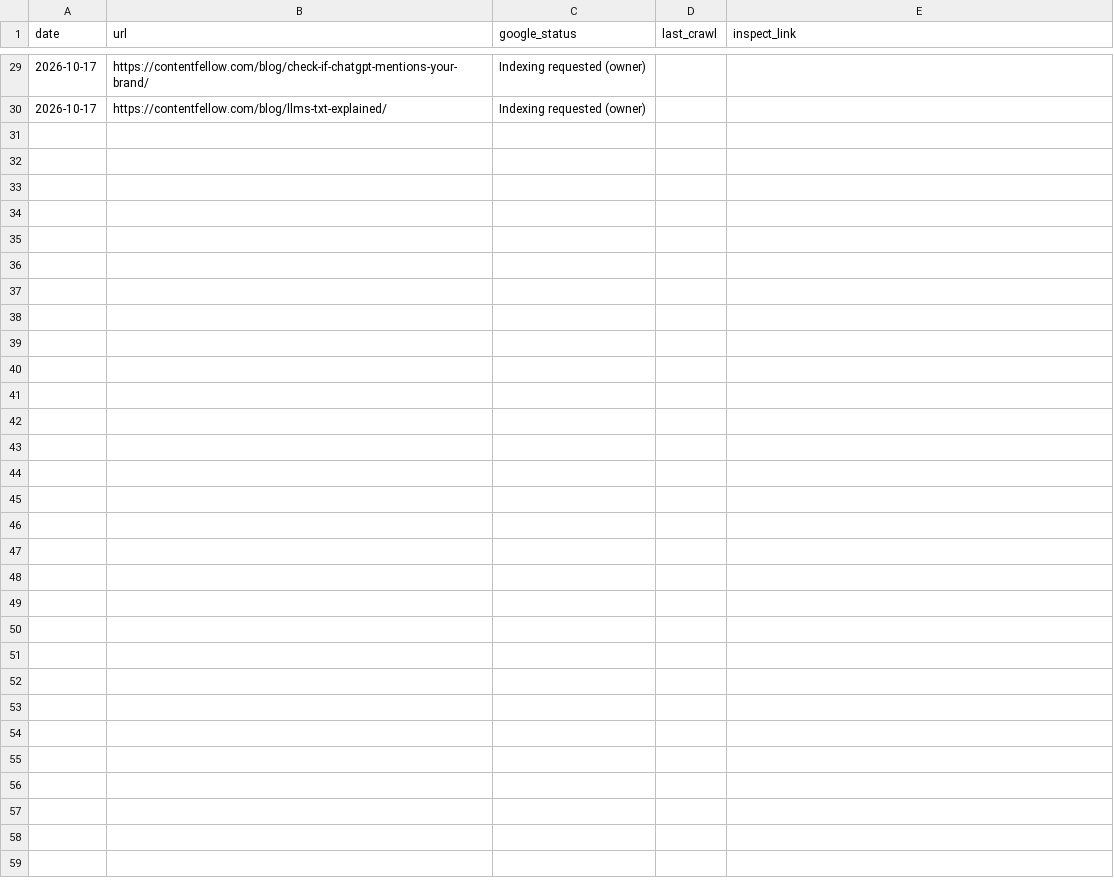
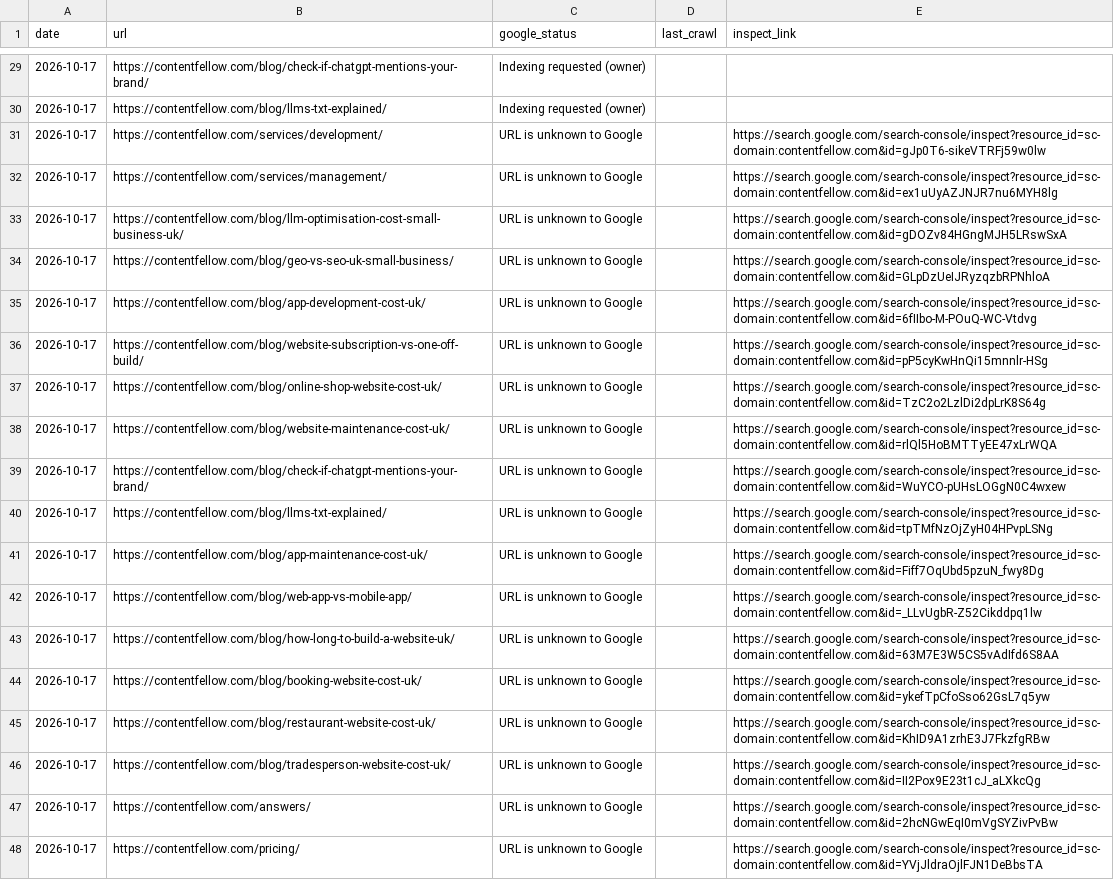
Before and after one commit to glameonline/AISA, a CSV file: outputs/_tracker/indexing.csv, drawn as a sheet; only a part is shown, gaps mark what is left out.

```diff
--- a/outputs/_tracker/indexing.csv
+++ b/outputs/_tracker/indexing.csv
@@ -30 +30,19 @@ date,url,google_status,last_crawl,inspect_link
 2026-10-17,https://contentfellow.com/blog/llms-txt-explained/,Indexing requested (owner),,
+2026-10-17,https://contentfellow.com/services/development/,URL is unknown to Google,,https://search.google.com/search-console/inspect?resource_id=sc-domain:contentfellow.com&id=gJp0T6-sikeVTRFj59w0lw
+2026-10-17,https://contentfellow.com/services/management/,URL is unknown to Google,,https://search.google.com/search-console/inspect?resource_id=sc-domain:contentfellow.com&id=ex1uUyAZJNJR7nu6MYH8lg
+2026-10-17,https://contentfellow.com/blog/llm-optimisation-cost-small-business-uk/,URL is unknown to Google,,https://search.google.com/search-console/inspect?resource_id=sc-domain:contentfellow.com&id=gDOZv84HGngMJH5LRswSxA
+2026-10-17,https://contentfellow.com/blog/geo-vs-seo-uk-small-business/,URL is unknown to Google,,https://search.google.com/search-console/inspect?resource_id=sc-domain:contentfellow.com&id=GLpDzUeIJRyzqzbRPNhloA
+2026-10-17,https://contentfellow.com/blog/app-development-cost-uk/,URL is unknown to Google,,https://search.google.com/search-console/inspect?resource_id=sc-domain:contentfellow.com&id=6fIIbo-M-POuQ-WC-Vtdvg
+2026-10-17,https://contentfellow.com/blog/website-subscription-vs-one-off-build/,URL is unknown to Google,,https://search.google.com/search-console/inspect?resource_id=sc-domain:contentfellow.com&id=pP5cyKwHnQi15mnnlr-HSg
+2026-10-17,https://contentfellow.com/blog/online-shop-website-cost-uk/,URL is unknown to Google,,https://search.google.com/search-console/inspect?resource_id=sc-domain:contentfellow.com&id=TzC2o2LzlDi2dpLrK8S64g
+2026-10-17,https://contentfellow.com/blog/website-maintenance-cost-uk/,URL is unknown to Google,,https://search.google.com/search-console/inspect?resource_id=sc-domain:contentfellow.com&id=rlQl5HoBMTTyEE47xLrWQA
+2026-10-17,https://contentfellow.com/blog/check-if-chatgpt-mentions-your-brand/,URL is unknown to Google,,https://search.google.com/search-console/inspect?resource_id=sc-domain:contentfellow.com&id=WuYCO-pUHsLOGgN0C4wxew
+2026-10-17,https://contentfellow.com/blog/llms-txt-explained/,URL is unknown to Google,,https://search.google.com/search-console/inspect?resource_id=sc-domain:contentfellow.com&id=tpTMfNzOjZyH04HPvpLSNg
+2026-10-17,https://contentfellow.com/blog/app-maintenance-cost-uk/,URL is unknown to Google,,https://search.google.com/search-console/inspect?resource_id=sc-domain:contentfellow.com&id=Fiff7OqUbd5pzuN_fwy8Dg
+2026-10-17,https://contentfellow.com/blog/web-app-vs-mobile-app/,URL is unknown to Google,,https://search.google.com/search-console/inspect?resource_id=sc-domain:contentfellow.com&id=_LLvUgbR-Z52Cikddpq1lw
+2026-10-17,https://contentfellow.com/blog/how-long-to-build-a-website-uk/,URL is unknown to Google,,https://search.google.com/search-console/inspect?resource_id=sc-domain:contentfellow.com&id=63M7E3W5CS5vAdIfd6S8AA
+2026-10-17,https://contentfellow.com/blog/booking-website-cost-uk/,URL is unknown to Google,,https://search.google.com/search-console/inspect?resource_id=sc-domain:contentfellow.com&id=ykefTpCfoSso62GsL7q5yw
+2026-10-17,https://contentfellow.com/blog/restaurant-website-cost-uk/,URL is unknown to Google,,https://search.google.com/search-console/inspect?resource_id=sc-domain:contentfellow.com&id=KhID9A1zrhE3J7FkzfgRBw
+2026-10-17,https://contentfellow.com/blog/tradesperson-website-cost-uk/,URL is unknown to Google,,https://search.google.com/search-console/inspect?resource_id=sc-domain:contentfellow.com&id=II2Pox9E23t1cJ_aLXkcQg
+2026-10-17,https://contentfellow.com/answers/,URL is unknown to Google,,https://search.google.com/search-console/inspect?resource_id=sc-domain:contentfellow.com&id=2hcNGwEqI0mVgSYZivPvBw
+2026-10-17,https://contentfellow.com/pricing/,URL is unknown to Google,,https://search.google.com/search-console/inspect?resource_id=sc-domain:contentfellow.com&id=YVjJldraOjlFJN1DeBbsTA
```
Also changed, not shown: 2 other files.
